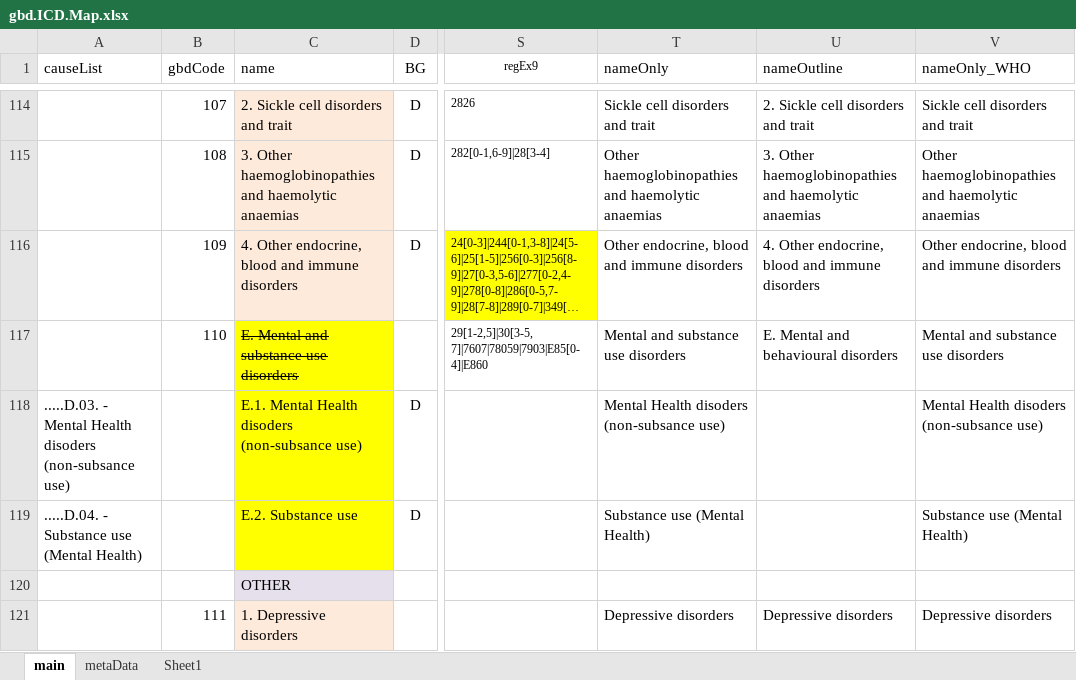
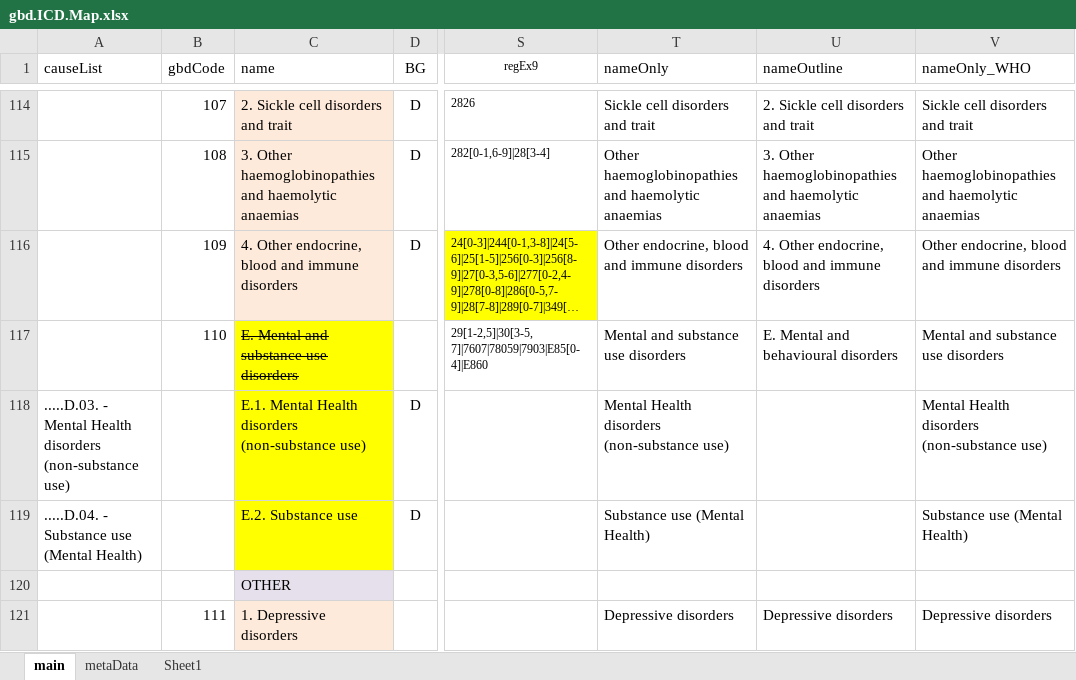
Before and after one commit to mcSamuelDataSci/CACommunityBurden, an Excel workbook: myCBD/myInfo/gbd.ICD.Map.xlsx, sheet main, drawn as a sheet; only a part is shown, gaps mark what is left out; long unchanged cells end in …; values as stored, in another font and other column widths than the file's, no borders; the diff names each change by its address in the sheet, - before the commit and + after, or states it on an @@ line.

Commit message:
Fixed typos in Mental Health Disorders label/name

```diff
--- a/myCBD/myInfo/gbd.ICD.Map.xlsx (sheet main)
+++ b/myCBD/myInfo/gbd.ICD.Map.xlsx (sheet main)
-A118 (causeList): …Mental Health disoders (non-subsance use)
+A118 (causeList): …Mental Health disorders (non-substance use)
-C118 (name): …Mental Health disoders (non-subsance use)
+C118 (name): …Mental Health disorders (non-substance use)
-T118 (nameOnly): Mental Health disoders (non-subsance use)
+T118 (nameOnly): Mental Health disorders (non-substance use)
-V118 (nameOnly_WHO): Mental Health disoders (non-subsance use)
+V118 (nameOnly_WHO): Mental Health disorders (non-substance use)
```
